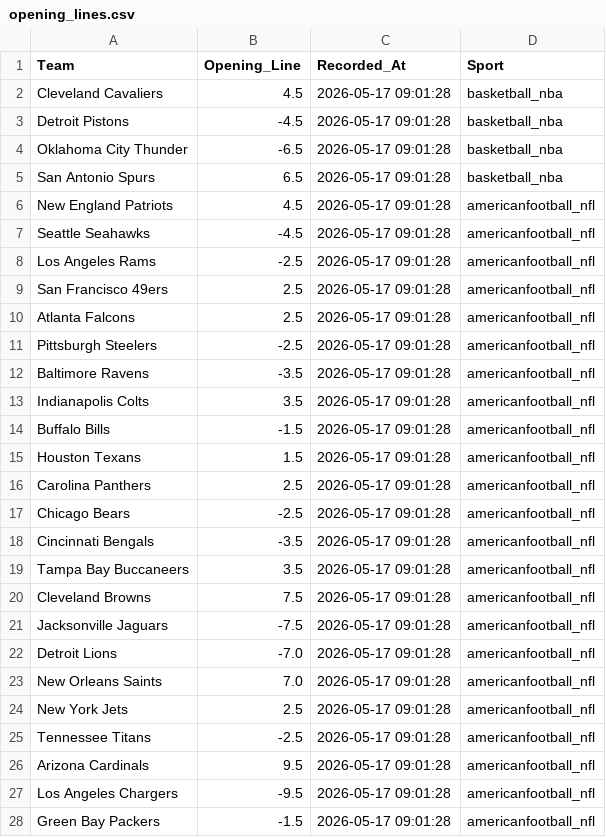
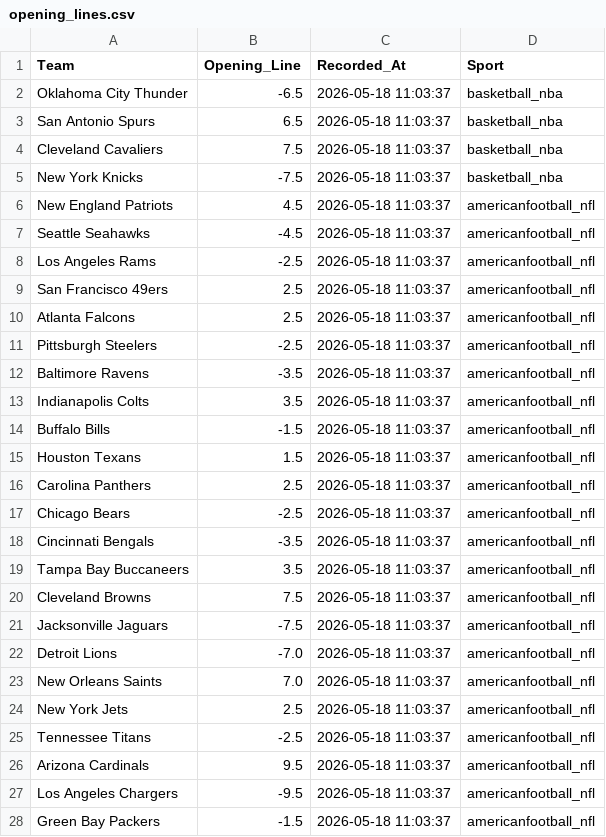
Before and after one commit to jordansonntag3/Pro-Sports-Auditor, a CSV file: opening_lines.csv, drawn as a sheet; only a part is shown; the diff covers the shown part only.

```diff
--- a/opening_lines.csv
+++ b/opening_lines.csv
@@ -1,28 +1,28 @@
 Team,Opening_Line,Recorded_At,Sport
-Cleveland Cavaliers,4.5,2026-05-17 09:01:28,basketball_nba
-Detroit Pistons,-4.5,2026-05-17 09:01:28,basketball_nba
-Oklahoma City Thunder,-6.5,2026-05-17 09:01:28,basketball_nba
-San Antonio Spurs,6.5,2026-05-17 09:01:28,basketball_nba
-New England Patriots,4.5,2026-05-17 09:01:28,americanfootball_nfl
-Seattle Seahawks,-4.5,2026-05-17 09:01:28,americanfootball_nfl
-Los Angeles Rams,-2.5,2026-05-17 09:01:28,americanfootball_nfl
-San Francisco 49ers,2.5,2026-05-17 09:01:28,americanfootball_nfl
-Atlanta Falcons,2.5,2026-05-17 09:01:28,americanfootball_nfl
-Pittsburgh Steelers,-2.5,2026-05-17 09:01:28,americanfootball_nfl
-Baltimore Ravens,-3.5,2026-05-17 09:01:28,americanfootball_nfl
-Indianapolis Colts,3.5,2026-05-17 09:01:28,americanfootball_nfl
-Buffalo Bills,-1.5,2026-05-17 09:01:28,americanfootball_nfl
-Houston Texans,1.5,2026-05-17 09:01:28,americanfootball_nfl
-Carolina Panthers,2.5,2026-05-17 09:01:28,americanfootball_nfl
-Chicago Bears,-2.5,2026-05-17 09:01:28,americanfootball_nfl
-Cincinnati Bengals,-3.5,2026-05-17 09:01:28,americanfootball_nfl
-Tampa Bay Buccaneers,3.5,2026-05-17 09:01:28,americanfootball_nfl
-Cleveland Browns,7.5,2026-05-17 09:01:28,americanfootball_nfl
-Jacksonville Jaguars,-7.5,2026-05-17 09:01:28,americanfootball_nfl
-Detroit Lions,-7.0,2026-05-17 09:01:28,americanfootball_nfl
-New Orleans Saints,7.0,2026-05-17 09:01:28,americanfootball_nfl
-New York Jets,2.5,2026-05-17 09:01:28,americanfootball_nfl
-Tennessee Titans,-2.5,2026-05-17 09:01:28,americanfootball_nfl
-Arizona Cardinals,9.5,2026-05-17 09:01:28,americanfootball_nfl
-Los Angeles Chargers,-9.5,2026-05-17 09:01:28,americanfootball_nfl
-Green Bay Packers,-1.5,2026-05-17 09:01:28,americanfootball_nfl
+Oklahoma City Thunder,-6.5,2026-05-18 11:03:37,basketball_nba
+San Antonio Spurs,6.5,2026-05-18 11:03:37,basketball_nba
+Cleveland Cavaliers,7.5,2026-05-18 11:03:37,basketball_nba
+New York Knicks,-7.5,2026-05-18 11:03:37,basketball_nba
+New England Patriots,4.5,2026-05-18 11:03:37,americanfootball_nfl
+Seattle Seahawks,-4.5,2026-05-18 11:03:37,americanfootball_nfl
+Los Angeles Rams,-2.5,2026-05-18 11:03:37,americanfootball_nfl
+San Francisco 49ers,2.5,2026-05-18 11:03:37,americanfootball_nfl
+Atlanta Falcons,2.5,2026-05-18 11:03:37,americanfootball_nfl
+Pittsburgh Steelers,-2.5,2026-05-18 11:03:37,americanfootball_nfl
+Baltimore Ravens,-3.5,2026-05-18 11:03:37,americanfootball_nfl
+Indianapolis Colts,3.5,2026-05-18 11:03:37,americanfootball_nfl
+Buffalo Bills,-1.5,2026-05-18 11:03:37,americanfootball_nfl
+Houston Texans,1.5,2026-05-18 11:03:37,americanfootball_nfl
+Carolina Panthers,2.5,2026-05-18 11:03:37,americanfootball_nfl
+Chicago Bears,-2.5,2026-05-18 11:03:37,americanfootball_nfl
+Cincinnati Bengals,-3.5,2026-05-18 11:03:37,americanfootball_nfl
+Tampa Bay Buccaneers,3.5,2026-05-18 11:03:37,americanfootball_nfl
+Cleveland Browns,7.5,2026-05-18 11:03:37,americanfootball_nfl
+Jacksonville Jaguars,-7.5,2026-05-18 11:03:37,americanfootball_nfl
+Detroit Lions,-7.0,2026-05-18 11:03:37,americanfootball_nfl
+New Orleans Saints,7.0,2026-05-18 11:03:37,americanfootball_nfl
+New York Jets,2.5,2026-05-18 11:03:37,americanfootball_nfl
+Tennessee Titans,-2.5,2026-05-18 11:03:37,americanfootball_nfl
+Arizona Cardinals,9.5,2026-05-18 11:03:37,americanfootball_nfl
+Los Angeles Chargers,-9.5,2026-05-18 11:03:37,americanfootball_nfl
+Green Bay Packers,-1.5,2026-05-18 11:03:37,americanfootball_nfl
```
Also changed, not shown: 20 edited cells elsewhere in this file.
